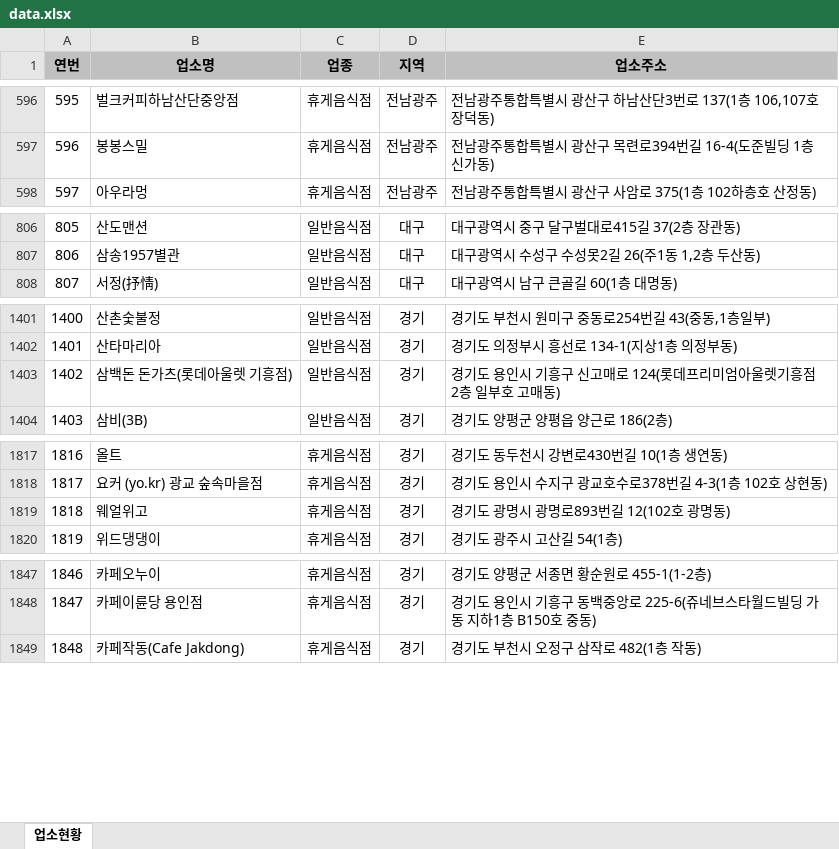
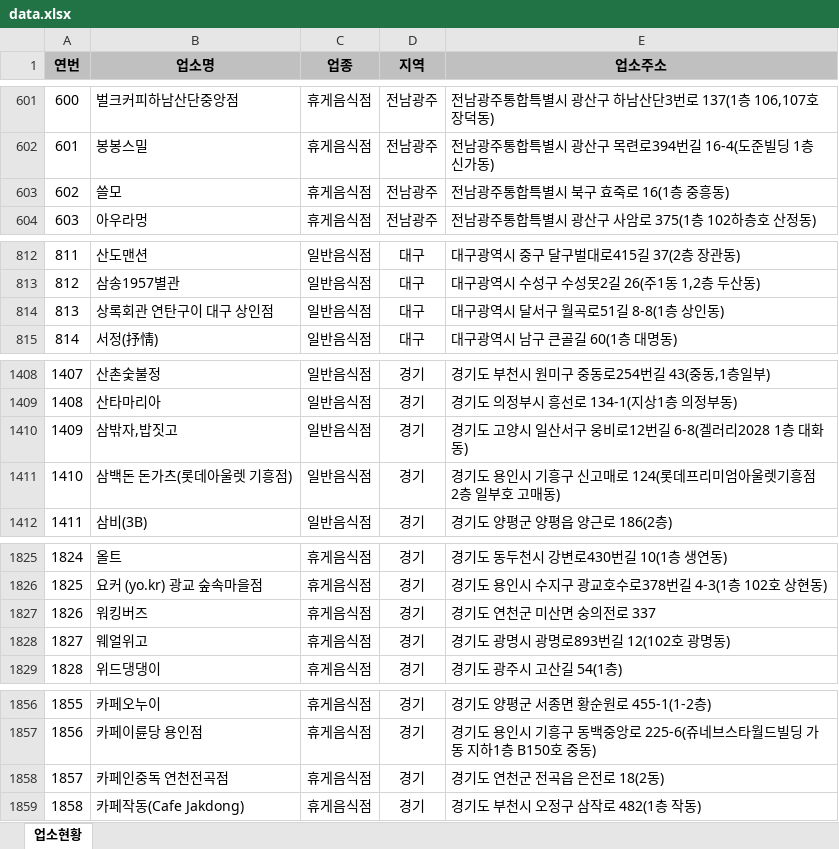
Before and after one commit to mumuabba/mumu_search, an Excel workbook: data.xlsx, sheet 업소현황, drawn as a sheet; only a part is shown, gaps mark what is left out; values as stored, in another font and other column widths than the file's, no borders; the diff covers the shown part only; the diff names each change by its address in the sheet, - before the commit and + after, or states it on an @@ line.

```diff
--- a/data.xlsx (sheet 업소현황)
+++ b/data.xlsx (sheet 업소현황)
@@ column A (연번) renumbered from row 116 down @@
+row 603: 602 | 쓸모 | 휴게음식점 | 전남광주 | 전남광주통합특별시 북구 효죽로 16(1층 중흥동)
+row 814: 813 | 상록회관 연탄구이 대구 상인점 | 일반음식점 | 대구 | 대구광역시 달서구 월곡로51길 8-8(1층 상인동)
+row 1410: 1409 | 삼밖자,밥짓고 | 일반음식점 | 경기 | 경기도 고양시 일산서구 웅비로12번길 6-8(겔러리2028 1층 대화동)
+row 1827: 1826 | 워킹버즈 | 휴게음식점 | 경기 | 경기도 연천군 미산면 숭의전로 337
+row 1858: 1857 | 카페인중독 연천전곡점 | 휴게음식점 | 경기 | 경기도 연천군 전곡읍 은전로 18(2동)
```
Also changed, not shown: 5 added rows and 3 moved rows elsewhere in this sheet, 2 other files.
